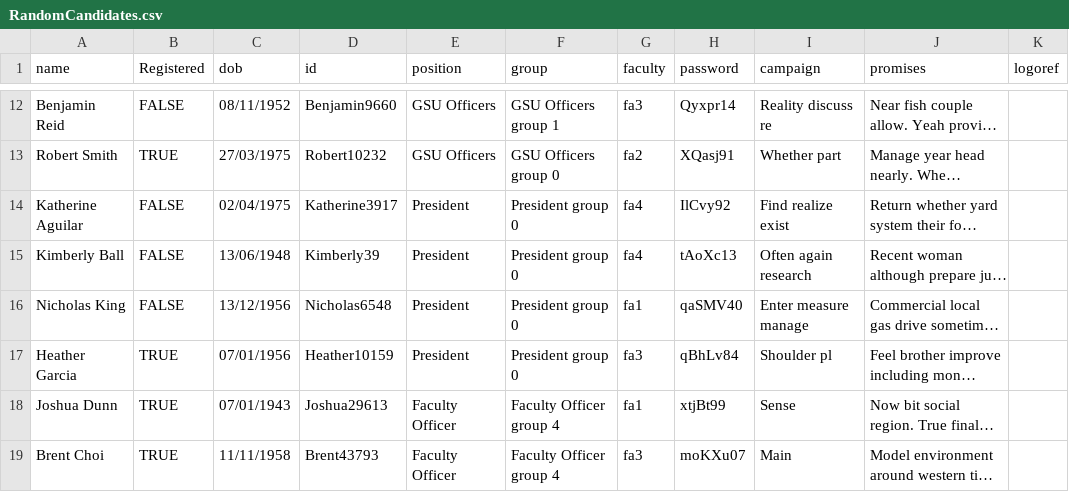
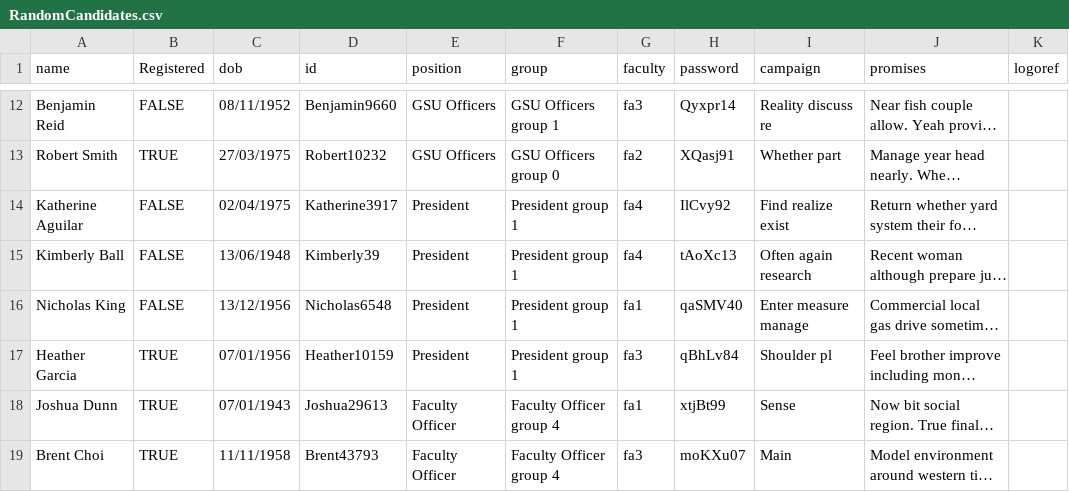
Before and after one commit to tares003/CWVotingSystem, a CSV file: RandomCandidates.csv, drawn as a sheet; only a part is shown, gaps mark what is left out; long unchanged cells end in …; the diff names each change by its address in the sheet, - before the commit and + after, or states it on an @@ line.

```diff
--- a/RandomCandidates.csv
+++ b/RandomCandidates.csv
-F14:F17 (group): President group 0
+F14:F17 (group): President group 1
```
Also changed, not shown: 8 other files.
